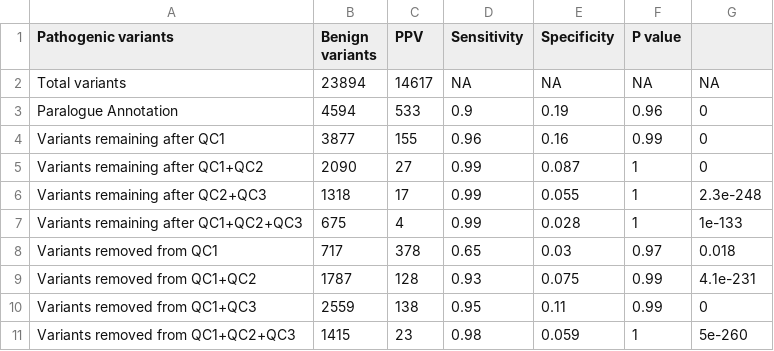
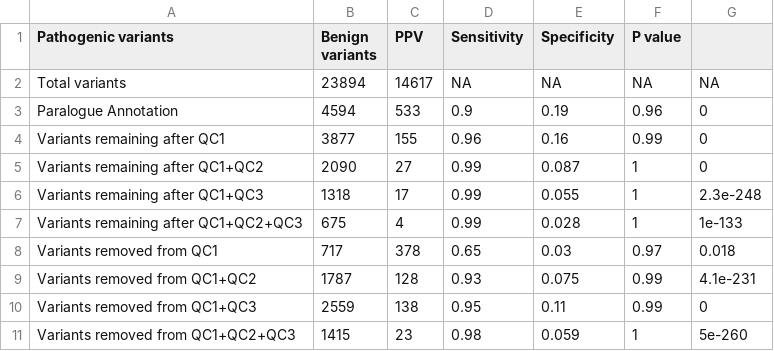
Before and after one commit to ImperialCardioGenetics/ParalogueAnnotation_personal, a CSV file: data/clinvar/clinvar_set.csv, drawn as a sheet.

```diff
--- a/data/clinvar/clinvar_set.csv
+++ b/data/clinvar/clinvar_set.csv
@@ -5,3 +5,3 @@ Variants remaining after QC1,3877,155,0.96,0.16,0.99,0
 Variants remaining after QC1+QC2,2090,27,0.99,0.087,1,0
-Variants remaining after QC2+QC3,1318,17,0.99,0.055,1,2.3e-248
+Variants remaining after QC1+QC3,1318,17,0.99,0.055,1,2.3e-248
 Variants remaining after QC1+QC2+QC3,675,4,0.99,0.028,1,1e-133
```
Also changed, not shown: 11 other files.
